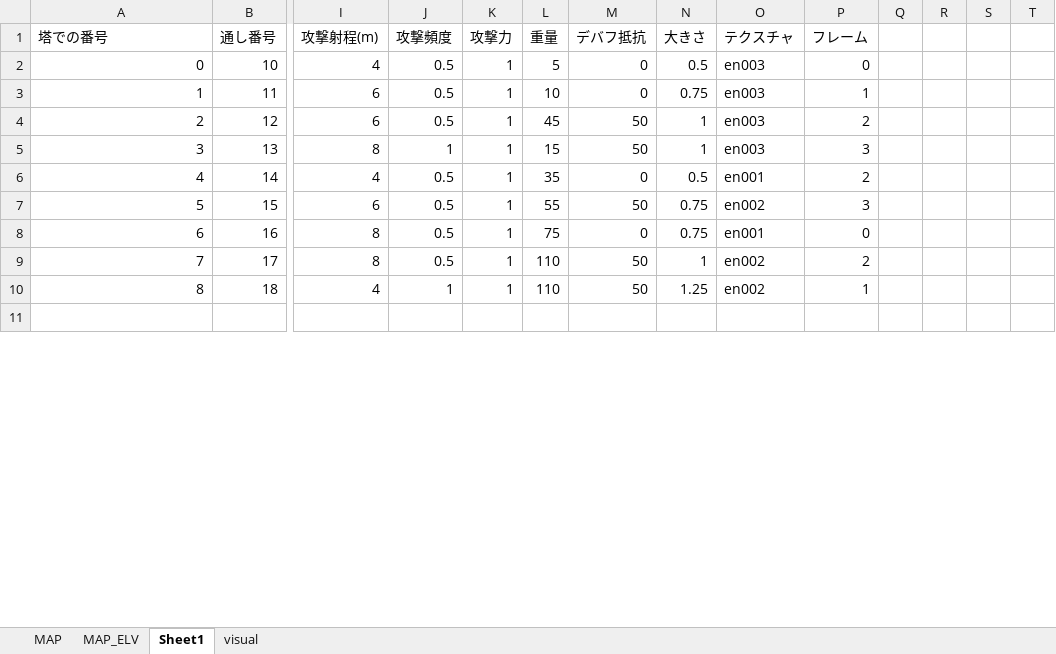
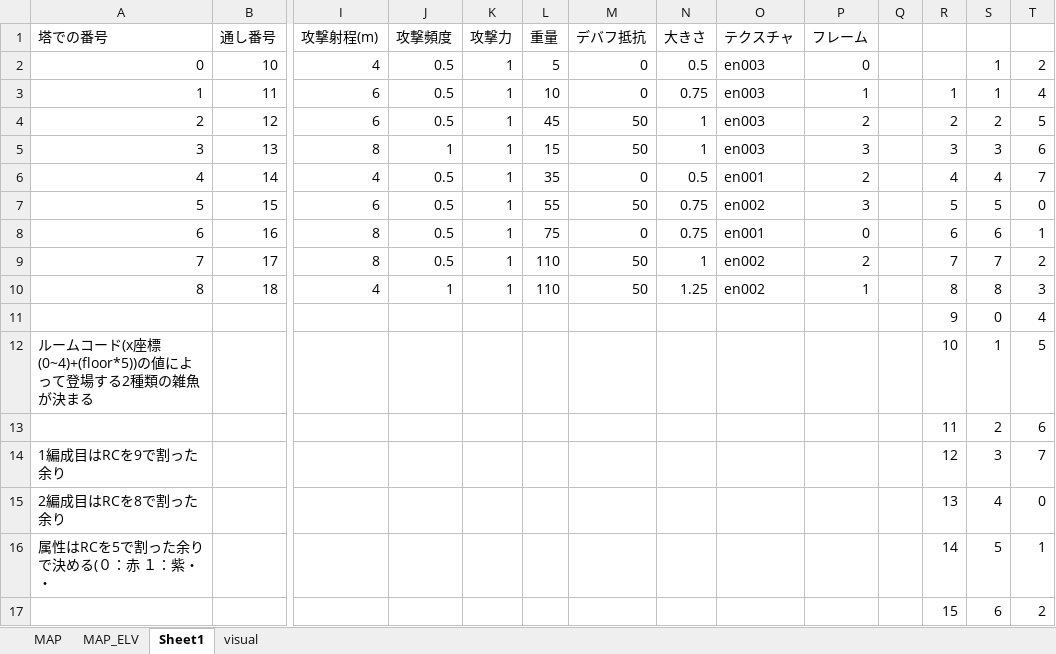
Before and after one commit to eqlair/magia-pilgrims, an Excel workbook: files/MAP/MAP002.xlsx, sheet Sheet1, drawn as a sheet; only a part is shown, gaps mark what is left out; values as stored, in another font and other column widths than the file's, no borders; rows hold the shown columns only; the diff covers the shown part only; the diff names each change by its address in the sheet, - before the commit and + after, or states it on an @@ line.

```diff
--- a/files/MAP/MAP002.xlsx (sheet Sheet1)
+++ b/files/MAP/MAP002.xlsx (sheet Sheet1)
-S2:S3: (empty)
+S2:S3: 1
-T2: (empty)
+T2: 2
-R3: (empty)
+R3: 1
-T3: (empty)
+T3: 4
-R4: (empty)
+R4: 2
-S4: (empty)
+S4: 2
-T4: (empty)
+T4: 5
-R5: (empty)
+R5: 3
-S5: (empty)
+S5: 3
-T5: (empty)
+T5: 6
-R6: (empty)
+R6: 4
-S6: (empty)
+S6: 4
-T6: (empty)
+T6: 7
-R7: (empty)
+R7: 5
-S7: (empty)
+S7: 5
-T7: (empty)
+T7: 0
-R8: (empty)
+R8: 6
-S8: (empty)
+S8: 6
-T8: (empty)
+T8: 1
-R9: (empty)
+R9: 7
-S9: (empty)
+S9: 7
-T9: (empty)
+T9: 2
-R10: (empty)
+R10: 8
-S10: (empty)
+S10: 8
-T10: (empty)
+T10: 3
-row 11: (empty)
+row 11:  |  |  |  |  |  |  |  |  |  |  | 9 | 0 | 4
+row 12: ルームコード(x座標(0~4)+(floor*5))の値によって登場する2種類の雑魚が決まる |  |  |  |  |  |  |  |  |  |  | 10 | 1 | 5
+row 13:  |  |  |  |  |  |  |  |  |  |  | 11 | 2 | 6
+row 14: 1編成目はRCを9で割った余り |  |  |  |  |  |  |  |  |  |  | 12 | 3 | 7
+row 15: 2編成目はRCを8で割った余り |  |  |  |  |  |  |  |  |  |  | 13 | 4 | 0
+row 16: 属性はRCを5で割った余りで決める(０：赤 １：紫・・ |  |  |  |  |  |  |  |  |  |  | 14 | 5 | 1
+row 17:  |  |  |  |  |  |  |  |  |  |  | 15 | 6 | 2
```
Also changed, not shown: 44 added rows, 61 removed rows and 1 edited cell elsewhere in this sheet, sheet MAP, sheet MAP_ELV, sheet visual, public/files/MAP/MAP002.xlsx, 5 other files.
